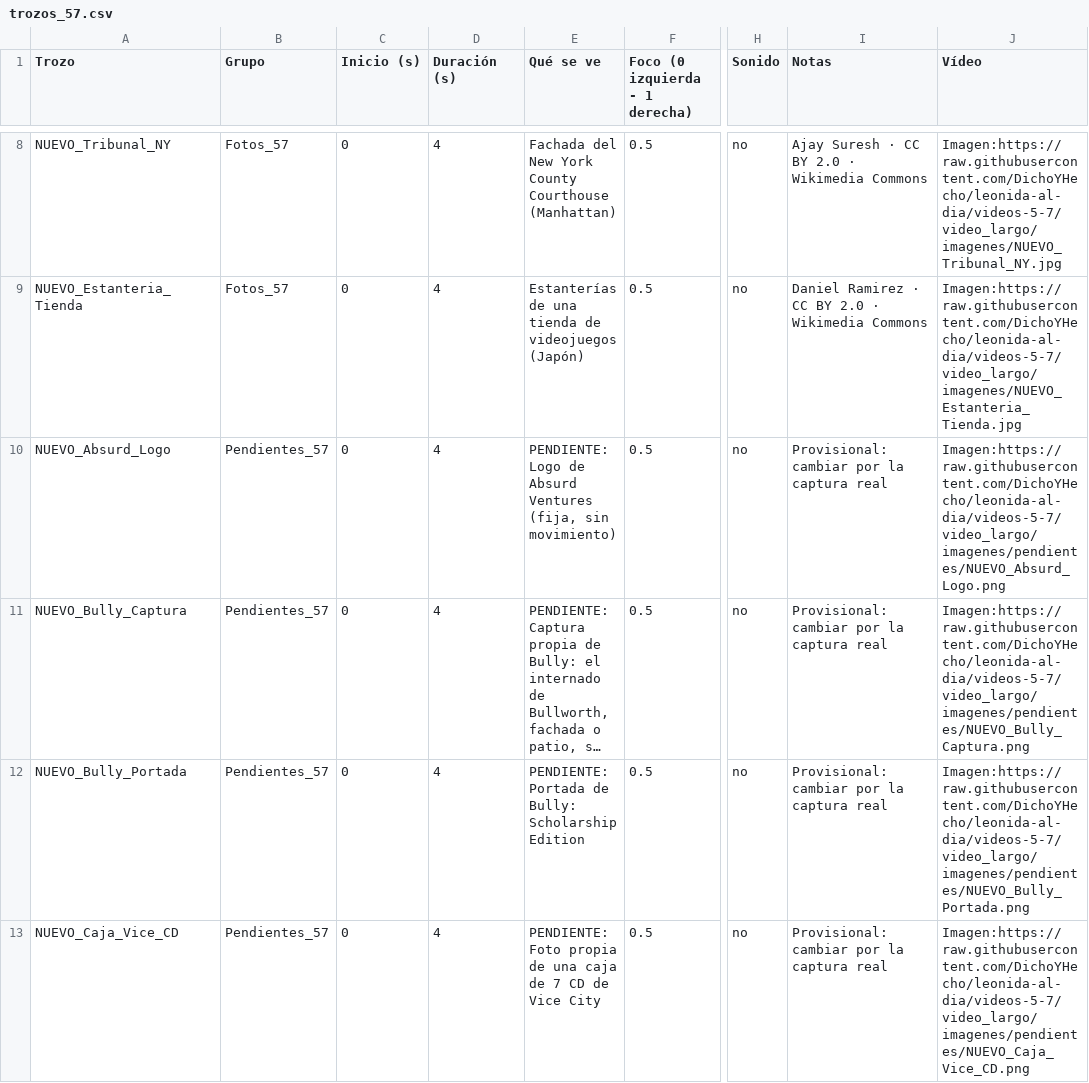
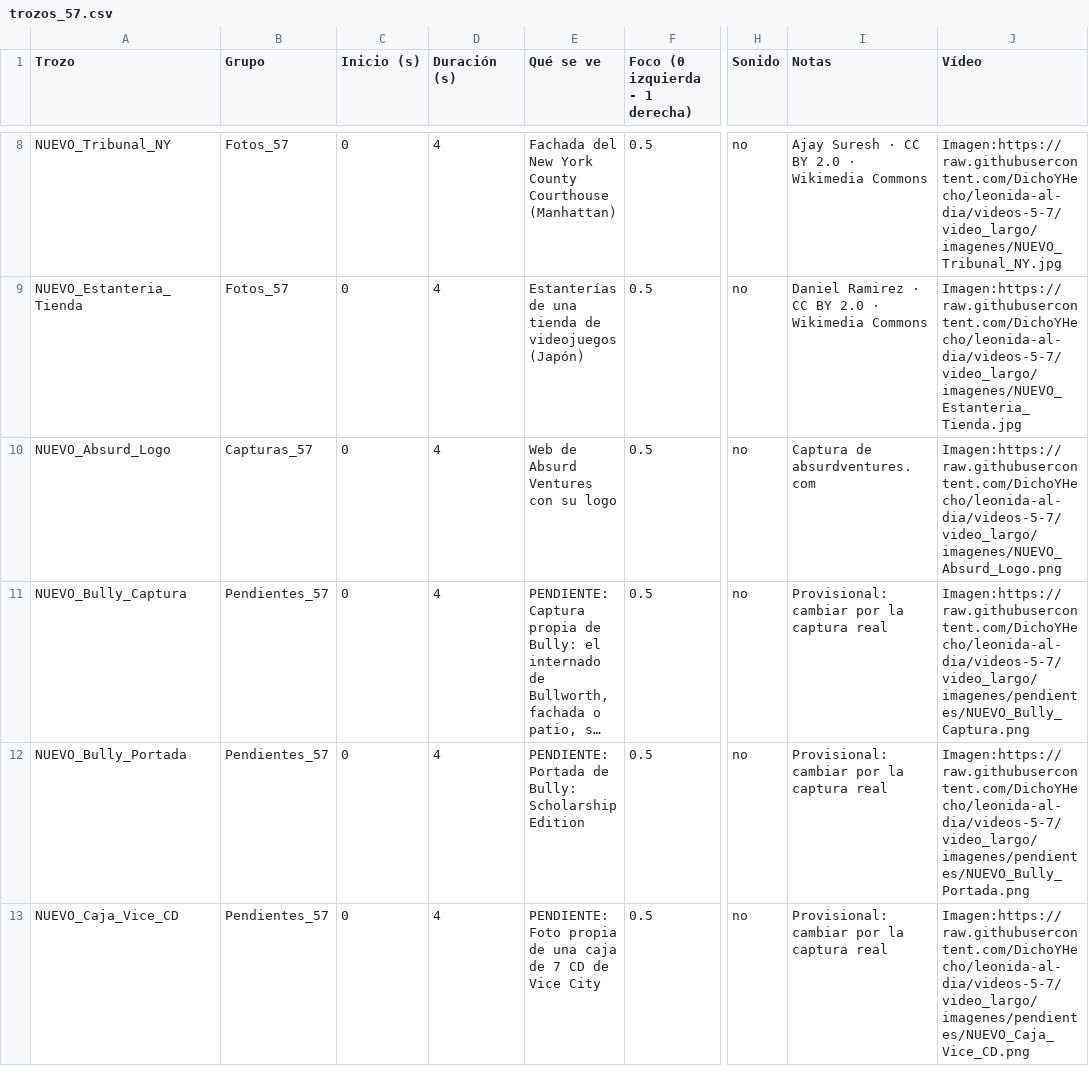
Before and after one commit to DichoYHecho/leonida-al-dia, a CSV file: video_largo/trozos_57.csv, drawn as a sheet; only a part is shown, gaps mark what is left out; long unchanged cells end in …; the diff covers the shown part only; the diff names each change by its address in the sheet, - before the commit and + after, or states it on an @@ line.

```diff
--- a/video_largo/trozos_57.csv
+++ b/video_largo/trozos_57.csv
-B10 (Grupo): Pendientes_57
+B10 (Grupo): Capturas_57
-E10 (Qué se ve): PENDIENTE: Logo de Absurd Ventures (fija, sin movimiento)
+E10 (Qué se ve): Web de Absurd Ventures con su logo
-I10 (Notas): Provisional: cambiar por la captura real
+I10 (Notas): Captura de absurdventures.com
-J10 (Vídeo): Imagen:https://raw.githubusercontent.com/DichoYHecho/leonida-al-dia/videos-5-7/video_largo/imagenes/pendientes/NUEVO_Absurd_Logo.png
+J10 (Vídeo): Imagen:https://raw.githubusercontent.com/DichoYHecho/leonida-al-dia/videos-5-7/video_largo/imagenes/NUEVO_Absurd_Logo.png
```
Also changed, not shown: 24 edited cells elsewhere in this file, 9 other files.
